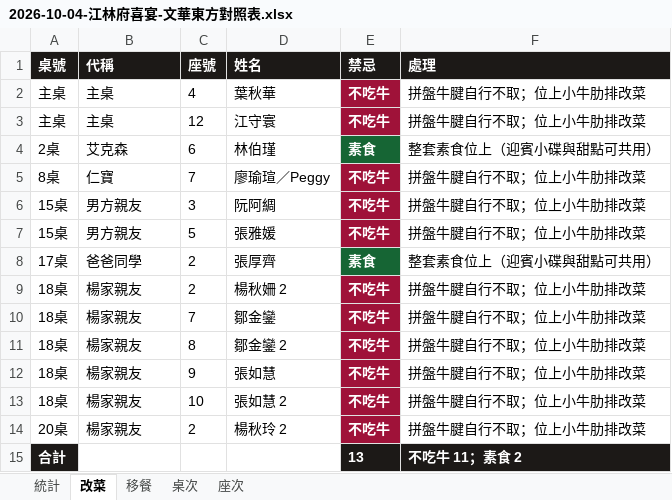
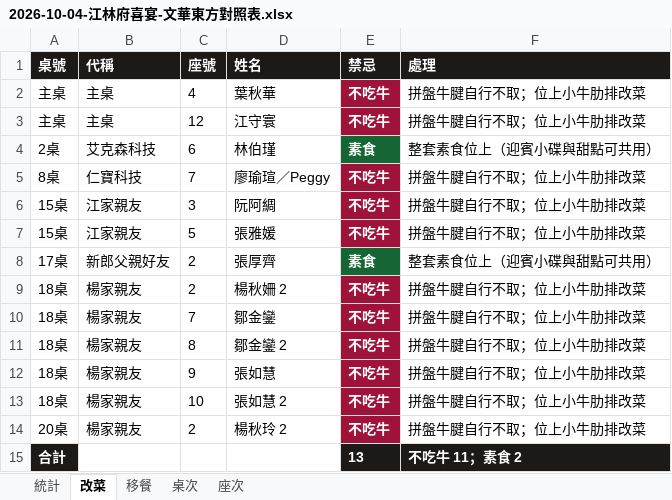
Before and after one commit to g51014/2026-wedding_seating, an Excel workbook: 2026-10-04-江林府喜宴-文華東方對照表.xlsx, sheet 改菜, drawn as a sheet; values as stored, in another font and other column widths than the file's, no borders; the diff names each change by its address in the sheet, - before the commit and + after, or states it on an @@ line.

```diff
--- a/2026-10-04-江林府喜宴-文華東方對照表.xlsx (sheet 改菜)
+++ b/2026-10-04-江林府喜宴-文華東方對照表.xlsx (sheet 改菜)
-B4 (代稱): 艾克森
+B4 (代稱): 艾克森科技
-B5 (代稱): 仁寶
+B5 (代稱): 仁寶科技
-B6:B7 (代稱): 男方親友
+B6:B7 (代稱): 江家親友
-B8 (代稱): 爸爸同學
+B8 (代稱): 新郎父親好友
```
Also changed, not shown: sheet 座次, sheet 桌次, sheet 移餐, 4 other files.
